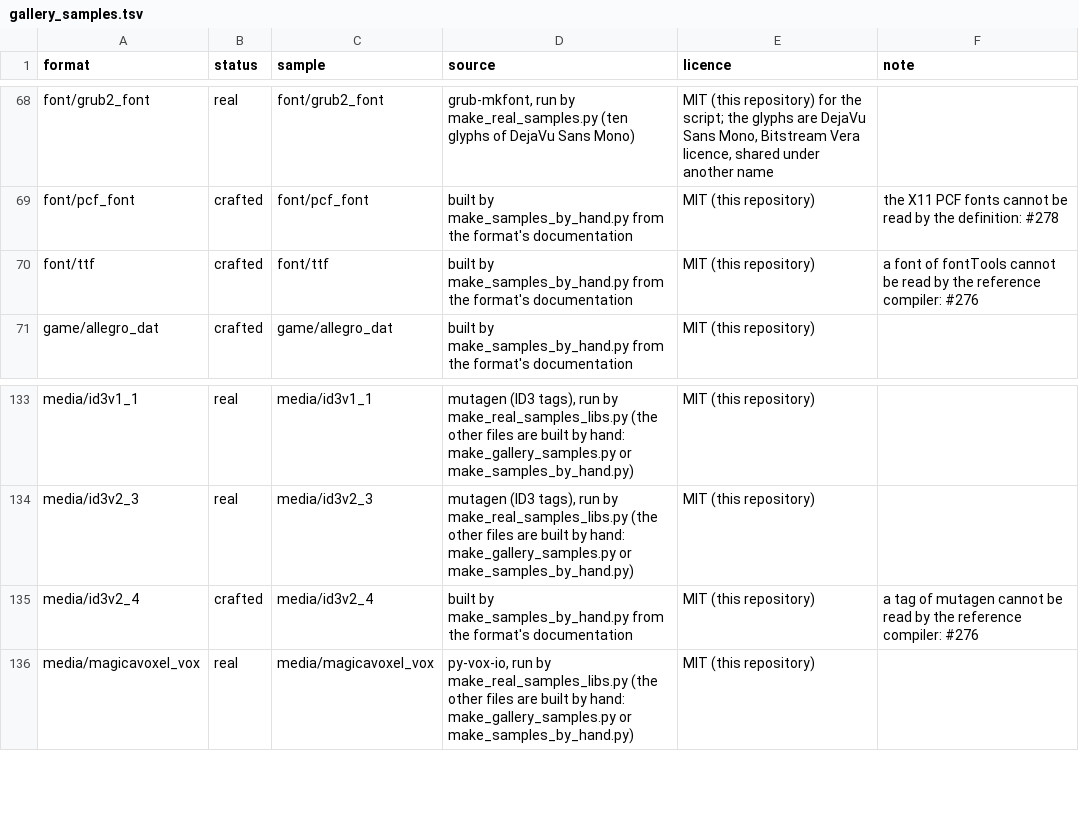
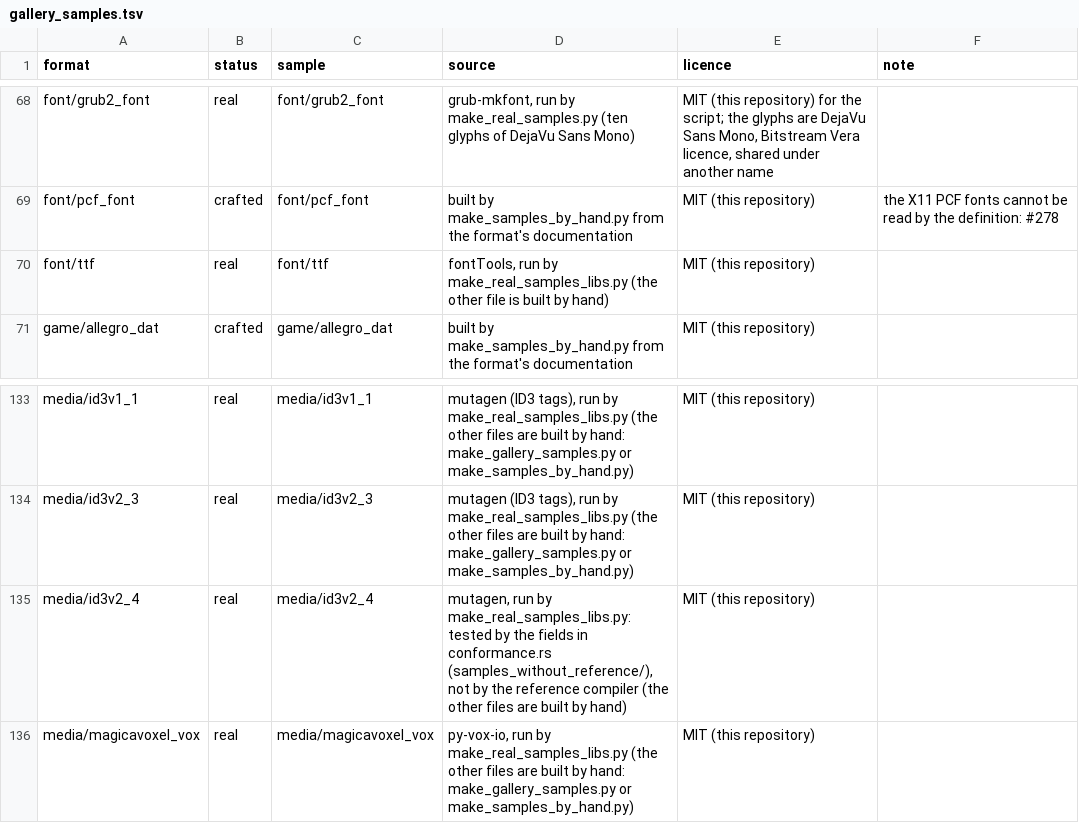
Before and after one commit to shroomsword/doe, a TSV file: conformance/gallery_samples.tsv, drawn as a sheet; only a part is shown, gaps mark what is left out.

```diff
--- a/conformance/gallery_samples.tsv
+++ b/conformance/gallery_samples.tsv
@@ -69,3 +69,3 @@ font/grub2_font	real	font/grub2_font	grub-mkfont, run by make_real_samples.py (t
 font/pcf_font	crafted	font/pcf_font	built by make_samples_by_hand.py from the format's documentation	MIT (this repository)	the X11 PCF fonts cannot be read by the definition: #278
-font/ttf	crafted	font/ttf	built by make_samples_by_hand.py from the format's documentation	MIT (this repository)	a font of fontTools cannot be read by the reference compiler: #276
+font/ttf	real	font/ttf	fontTools, run by make_real_samples_libs.py (the other file is built by hand)	MIT (this repository)	
 game/allegro_dat	crafted	game/allegro_dat	built by make_samples_by_hand.py from the format's documentation	MIT (this repository)	
@@ -134,3 +134,3 @@ media/id3v1_1	real	media/id3v1_1	mutagen (ID3 tags), run by make_real_samples_li
 media/id3v2_3	real	media/id3v2_3	mutagen (ID3 tags), run by make_real_samples_libs.py (the other files are built by hand: make_gallery_samples.py or make_samples_by_hand.py)	MIT (this repository)	
-media/id3v2_4	crafted	media/id3v2_4	built by make_samples_by_hand.py from the format's documentation	MIT (this repository)	a tag of mutagen cannot be read by the reference compiler: #276
+media/id3v2_4	real	media/id3v2_4	mutagen, run by make_real_samples_libs.py: tested by the fields in conformance.rs (samples_without_reference/), not by the reference compiler (the other files are built by hand)	MIT (this repository)	
 media/magicavoxel_vox	real	media/magicavoxel_vox	py-vox-io, run by make_real_samples_libs.py (the other files are built by hand: make_gallery_samples.py or make_samples_by_hand.py)	MIT (this repository)	
```
Also changed, not shown: conformance/real_files_plan.tsv, 11 other files.
